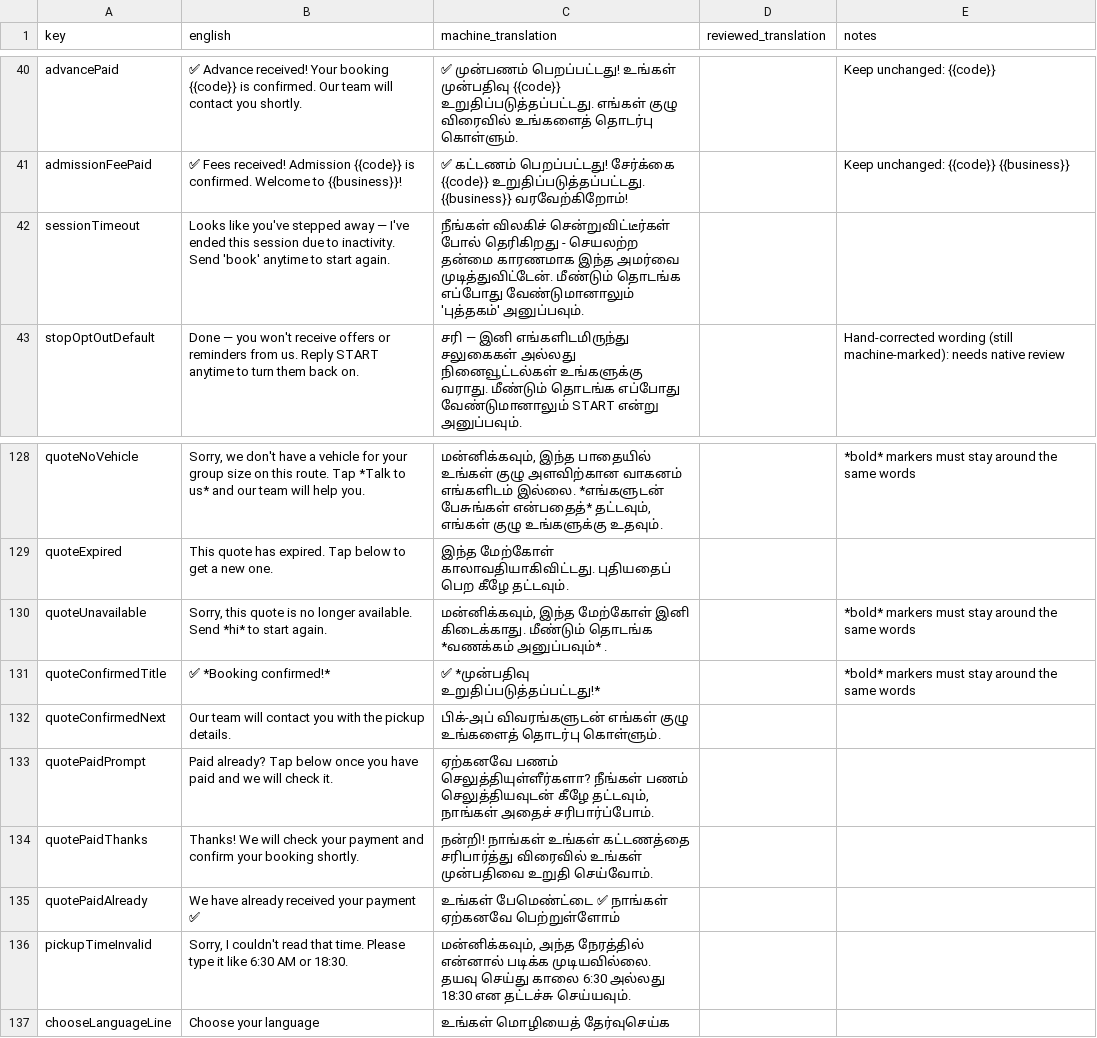
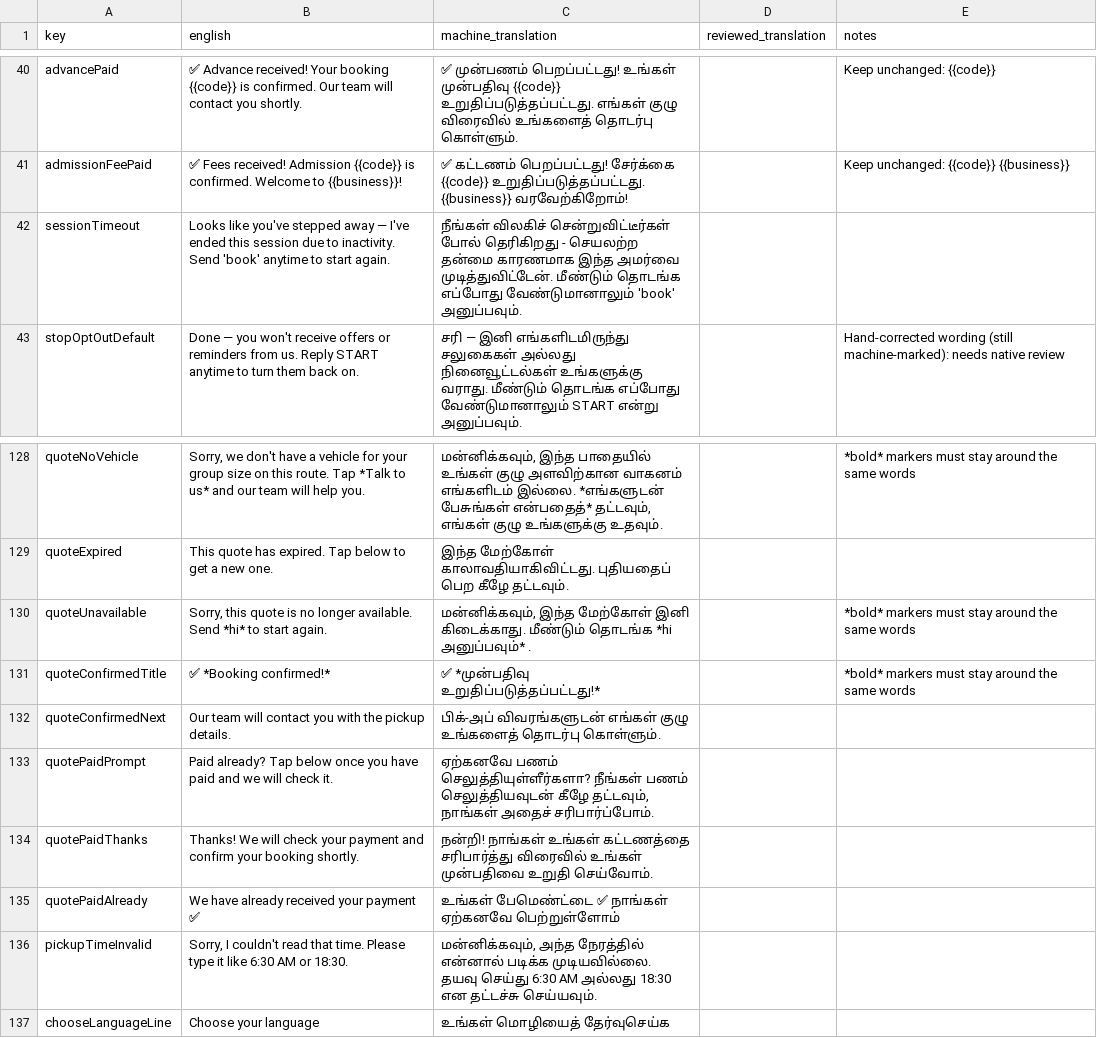
Before and after one commit to Adityanpx/ApnaBot-server, a CSV file: docs/translations-review/system-messages-ta.csv, drawn as a sheet; only a part is shown, gaps mark what is left out.

```diff
--- a/docs/translations-review/system-messages-ta.csv
+++ b/docs/translations-review/system-messages-ta.csv
@@ -49,3 +49,3 @@ advancePaid,✅ Advance received! Your booking {{code}} is confirmed. Our team w
 admissionFeePaid,✅ Fees received! Admission {{code}} is confirmed. Welcome to {{business}}!,✅ கட்டணம் பெறப்பட்டது! சேர்க்கை {{code}} உறுதிப்படுத்தப்பட்டது. {{business}} வரவேற்கிறோம்!,,Keep unchanged: {{code}} {{business}}
-sessionTimeout,Looks like you've stepped away — I've ended this session due to inactivity. Send 'book' anytime to start again.,நீங்கள் விலகிச் சென்றுவிட்டீர்கள் போல் தெரிகிறது - செயலற்ற தன்மை காரணமாக இந்த அமர்வை முடித்துவிட்டேன். மீண்டும் தொடங்க எப்போது வேண்டுமானாலும் 'புத்தகம்' அனுப்பவும்.,,
+sessionTimeout,Looks like you've stepped away — I've ended this session due to inactivity. Send 'book' anytime to start again.,நீங்கள் விலகிச் சென்றுவிட்டீர்கள் போல் தெரிகிறது - செயலற்ற தன்மை காரணமாக இந்த அமர்வை முடித்துவிட்டேன். மீண்டும் தொடங்க எப்போது வேண்டுமானாலும் 'book' அனுப்பவும்.,,
 stopOptOutDefault,Done — you won't receive offers or reminders from us. Reply START anytime to turn them back on.,சரி — இனி எங்களிடமிருந்து சலுகைகள் அல்லது நினைவூட்டல்கள் உங்களுக்கு வராது. மீண்டும் தொடங்க எப்போது வேண்டுமானாலும் START என்று அனுப்பவும்.,,Hand-corrected wording (still machine-marked): needs native review
@@ -141,3 +141,3 @@ quoteNoVehicle,"Sorry, we don't have a vehicle for your group size on this route
 quoteExpired,This quote has expired. Tap below to get a new one.,இந்த மேற்கோள் காலாவதியாகிவிட்டது. புதியதைப் பெற கீழே தட்டவும்.,,
-quoteUnavailable,"Sorry, this quote is no longer available. Send *hi* to start again.","மன்னிக்கவும், இந்த மேற்கோள் இனி கிடைக்காது. மீண்டும் தொடங்க *வணக்கம் அனுப்பவும்* .",,*bold* markers must stay around the same words
+quoteUnavailable,"Sorry, this quote is no longer available. Send *hi* to start again.","மன்னிக்கவும், இந்த மேற்கோள் இனி கிடைக்காது. மீண்டும் தொடங்க *hi அனுப்பவும்* .",,*bold* markers must stay around the same words
 quoteConfirmedTitle,✅ *Booking confirmed!*,✅ *முன்பதிவு உறுதிப்படுத்தப்பட்டது!*,,*bold* markers must stay around the same words
@@ -147,3 +147,3 @@ quotePaidThanks,Thanks! We will check your payment and confirm your booking shor
 quotePaidAlready,We have already received your payment ✅,உங்கள் பேமெண்ட்டை ✅ நாங்கள் ஏற்கனவே பெற்றுள்ளோம்,,
-pickupTimeInvalid,"Sorry, I couldn't read that time. Please type it like 6:30 AM or 18:30.","மன்னிக்கவும், அந்த நேரத்தில் என்னால் படிக்க முடியவில்லை. தயவு செய்து காலை 6:30 அல்லது 18:30 என தட்டச்சு செய்யவும்.",,
+pickupTimeInvalid,"Sorry, I couldn't read that time. Please type it like 6:30 AM or 18:30.","மன்னிக்கவும், அந்த நேரத்தில் என்னால் படிக்க முடியவில்லை. தயவு செய்து 6:30 AM அல்லது 18:30 என தட்டச்சு செய்யவும்.",,
 chooseLanguageLine,Choose your language,உங்கள் மொழியைத் தேர்வுசெய்க,,
```
Also changed, not shown: docs/translations-review/system-messages-gu.csv, docs/translations-review/system-messages-kn.csv, 15 other files.
